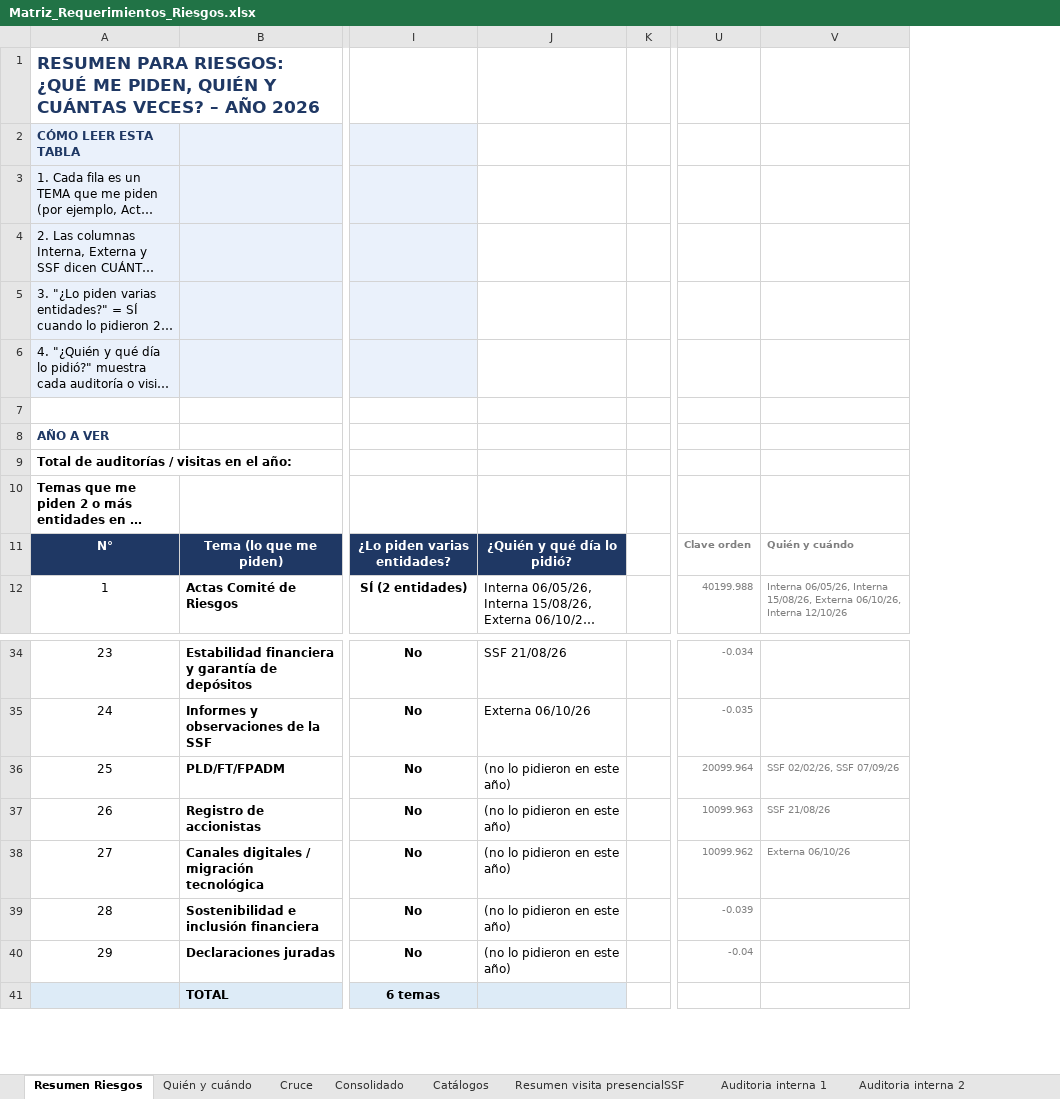
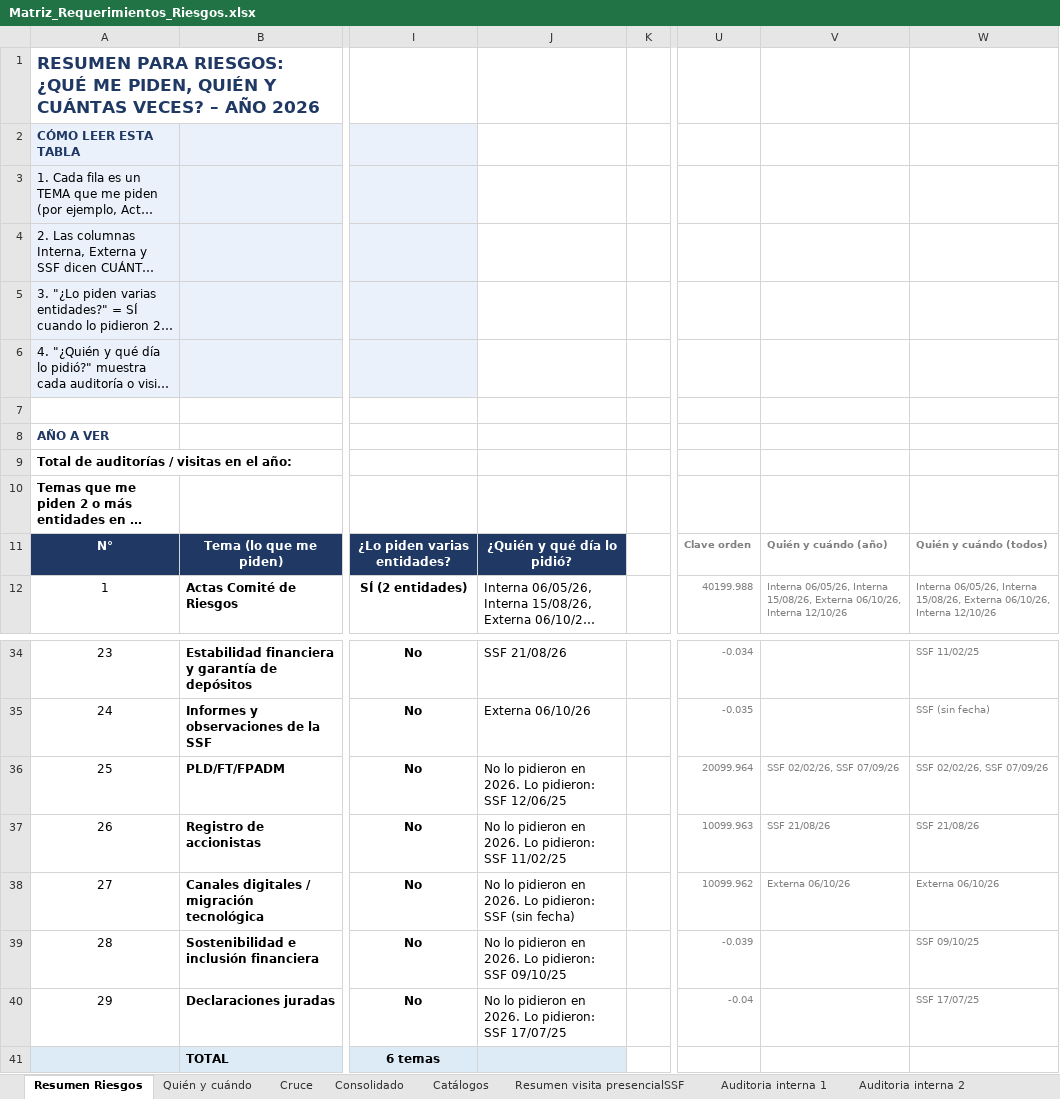
Before and after one commit to menjivar201280/riesgo, an Excel workbook: matriz-requerimientos/Matriz_Requerimientos_Riesgos.xlsx, sheet Resumen Riesgos, drawn as a sheet; only a part is shown, gaps mark what is left out; long unchanged cells end in …; values as stored, in another font and other column widths than the file's, no borders; conditional formats not drawn; the diff names each change by its address in the sheet, - before the commit and + after, or states it on an @@ line.

```diff
--- a/matriz-requerimientos/Matriz_Requerimientos_Riesgos.xlsx (sheet Resumen Riesgos)
+++ b/matriz-requerimientos/Matriz_Requerimientos_Riesgos.xlsx (sheet Resumen Riesgos)
+column W, rows 11-12: Quién y cuándo (todos) | Interna 06/05/26, Interna 15/08/26, Externa 06/10/26, Interna 12/10/26; rows 34-40: SSF 11/02/25 | SSF (sin fecha) | SSF 02/02/26, SSF 07/09/26 | SSF 21/08/26 | Externa 06/10/26 | SSF 09/10/25 | SSF 17/07/25
-V11: Quién y cuándo
+V11: Quién y cuándo (año)
-J36: (no lo pidieron en este año)
+J36: No lo pidieron en 2026. Lo pidieron: SSF 12/06/25
-J37: (no lo pidieron en este año)
+J37: No lo pidieron en 2026. Lo pidieron: SSF 11/02/25
-J38: (no lo pidieron en este año)
+J38: No lo pidieron en 2026. Lo pidieron: SSF (sin fecha)
-J39: (no lo pidieron en este año)
+J39: No lo pidieron en 2026. Lo pidieron: SSF 09/10/25
-J40: (no lo pidieron en este año)
+J40: No lo pidieron en 2026. Lo pidieron: SSF 17/07/25
```
Also changed, not shown: sheet Consolidado, formulas that keep their value.
